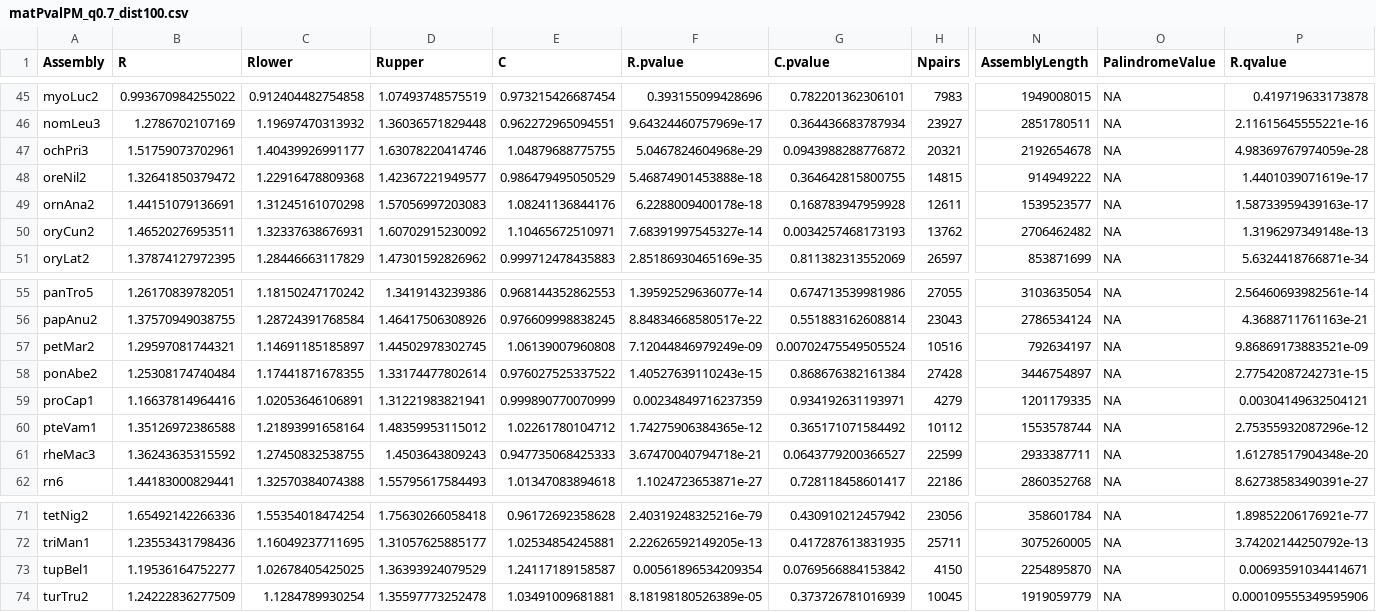
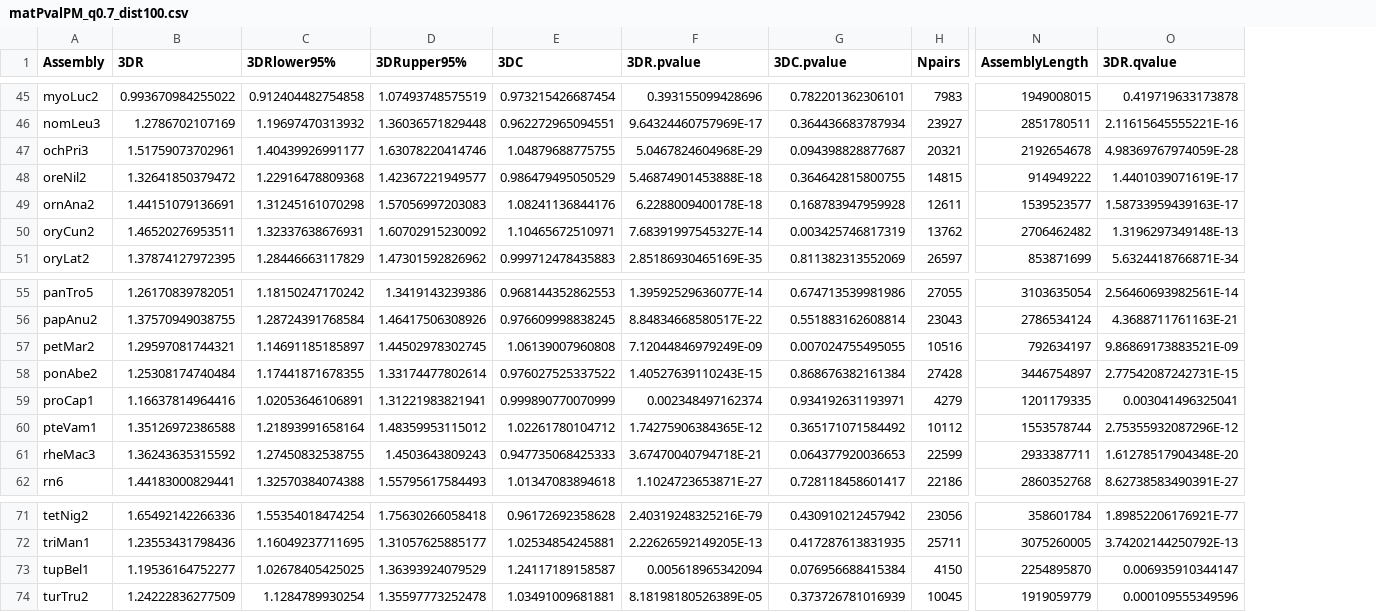
Before and after one commit to raphaelmourad/PhyloCTCFLooping, a CSV file: results/matPvalPM/matPvalPM_q0.7_dist100.csv, drawn as a sheet; only a part is shown, gaps mark what is left out; removed rows and columns are numbered as before the commit, all else as after; the diff covers the shown part only; the diff names each change by its address in the sheet, - before the commit and + after, or states it on an @@ line.

```diff
--- a/results/matPvalPM/matPvalPM_q0.7_dist100.csv
+++ b/results/matPvalPM/matPvalPM_q0.7_dist100.csv
-column F (R.pvalue), rows 45-51: 0.393155099428696 | 9.64324460757969e-17 | 5.0467824604968e-29 | 5.46874901453888e-18 | 6.2288009400178e-18 | 7.68391997545327e-14 | 2.85186930465169e-35; rows 55-62: 1.39592529636077e-14 | 8.84834668580517e-22 | 7.12044846979249e-09 | 1.40527639110243e-15 | 0.00234849716237359 | 1.74275906384365e-12 | 3.67470040794718e-21 | 1.1024723653871e-27; rows 71-74: 2.40319248325216e-79 | 2.22626592149205e-13 | 0.00561896534209354 | 8.18198180526389e-05
+column F (3DR.pvalue), rows 45-51: 0.393155099428696 | 9.64324460757969E-17 | 5.0467824604968E-29 | 5.46874901453888E-18 | 6.2288009400178E-18 | 7.68391997545327E-14 | 2.85186930465169E-35; rows 55-62: 1.39592529636077E-14 | 8.84834668580517E-22 | 7.12044846979249E-09 | 1.40527639110243E-15 | 0.002348497162374 | 1.74275906384365E-12 | 3.67470040794718E-21 | 1.1024723653871E-27; rows 71-74: 2.40319248325216E-79 | 2.22626592149205E-13 | 0.005618965342094 | 8.18198180526389E-05
-column O (PalindromeValue), rows 45-51: all NA; rows 55-62: all NA; rows 71-74: all NA
-column P (R.qvalue), rows 45-51: 0.419719633173878 | 2.11615645555221e-16 | 4.98369767974059e-28 | 1.4401039071619e-17 | 1.58733959439163e-17 | 1.3196297349148e-13 | 5.6324418766871e-34; rows 55-62: 2.56460693982561e-14 | 4.3688711761163e-21 | 9.86869173883521e-09 | 2.77542087242731e-15 | 0.00304149632504121 | 2.75355932087296e-12 | 1.61278517904348e-20 | 8.62738583490391e-27; rows 71-74: 1.89852206176921e-77 | 3.74202144250792e-13 | 0.00693591034414671 | 0.000109555349595906
+column O (3DR.qvalue), rows 45-51: 0.419719633173878 | 2.11615645555221E-16 | 4.98369767974059E-28 | 1.4401039071619E-17 | 1.58733959439163E-17 | 1.3196297349148E-13 | 5.6324418766871E-34; rows 55-62: 2.56460693982561E-14 | 4.3688711761163E-21 | 9.86869173883521E-09 | 2.77542087242731E-15 | 0.003041496325041 | 2.75355932087296E-12 | 1.61278517904348E-20 | 8.62738583490391E-27; rows 71-74: 1.89852206176921E-77 | 3.74202144250792E-13 | 0.006935910344147 | 0.000109555349596
-B1: R
+B1: 3DR
-C1: Rlower
+C1: 3DRlower95%
-D1: Rupper
+D1: 3DRupper95%
-E1: C
+E1: 3DC
-G1: C.pvalue
+G1: 3DC.pvalue
-G47 (3DC.pvalue): 0.0943988288776872
+G47 (3DC.pvalue): 0.094398828877687
-G50 (3DC.pvalue): 0.0034257468173193
+G50 (3DC.pvalue): 0.003425746817319
-G57 (3DC.pvalue): 0.00702475549505524
+G57 (3DC.pvalue): 0.007024755495055
-G61 (3DC.pvalue): 0.0643779200366527
+G61 (3DC.pvalue): 0.064377920036653
-G73 (3DC.pvalue): 0.0769566884153842
+G73 (3DC.pvalue): 0.076956688415384
```
Also changed, not shown: 7 edited cells elsewhere in this file, results/matPvalPM/matPvalPM_q0.7_dist100_cons.csv, results/matPvalPM/matPvalPM_q0.7_dist100_deepbind.csv, 10 other files.
